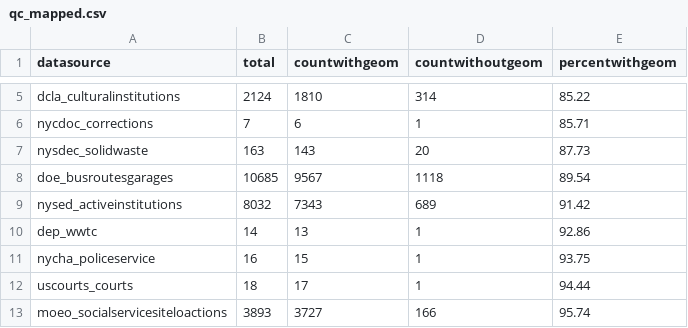
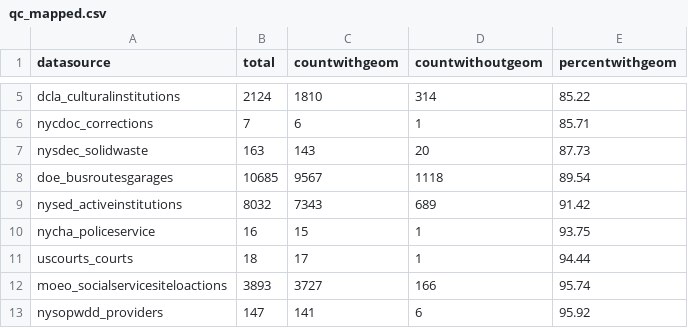
Before and after one commit to NYCPlanning/db-facilities-tmp, a CSV file: output/qc_mapped.csv, drawn as a sheet; only a part is shown, gaps mark what is left out; the shorter side is filled out with more unchanged rows; the diff covers the shown part only.

Commit message:
update dep_wwtc

```diff
--- a/output/qc_mapped.csv
+++ b/output/qc_mapped.csv
@@ -9,3 +9,2 @@ doe_busroutesgarages,10685,9567,1118,89.54
 nysed_activeinstitutions,8032,7343,689,91.42
-dep_wwtc,14,13,1,92.86
 nycha_policeservice,16,15,1,93.75
```
Also changed, not shown: 1 added row and 15 moved rows elsewhere in this file, output/qc_oversight.csv, 7 other files.
